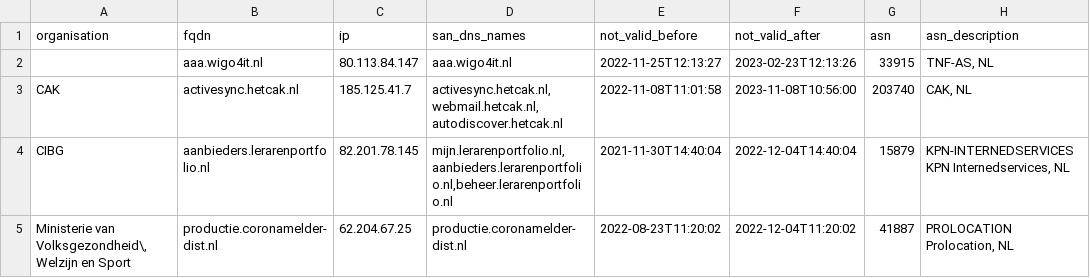
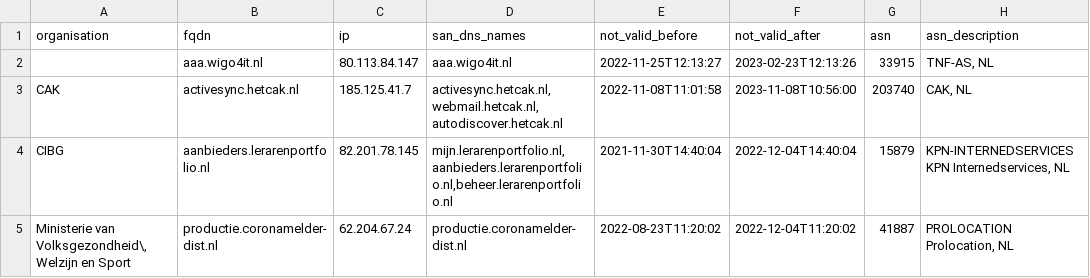
Before and after one commit to okoeroo/pkioverheidfinale, a CSV file: samples/short.csv, drawn as a sheet; only a part is shown; the diff names each change by its address in the sheet, - before the commit and + after, or states it on an @@ line.

Commit message:
Works

```diff
--- a/samples/short.csv
+++ b/samples/short.csv
-C5 (ip): 62.204.67.25
+C5 (ip): 62.204.67.24
```
